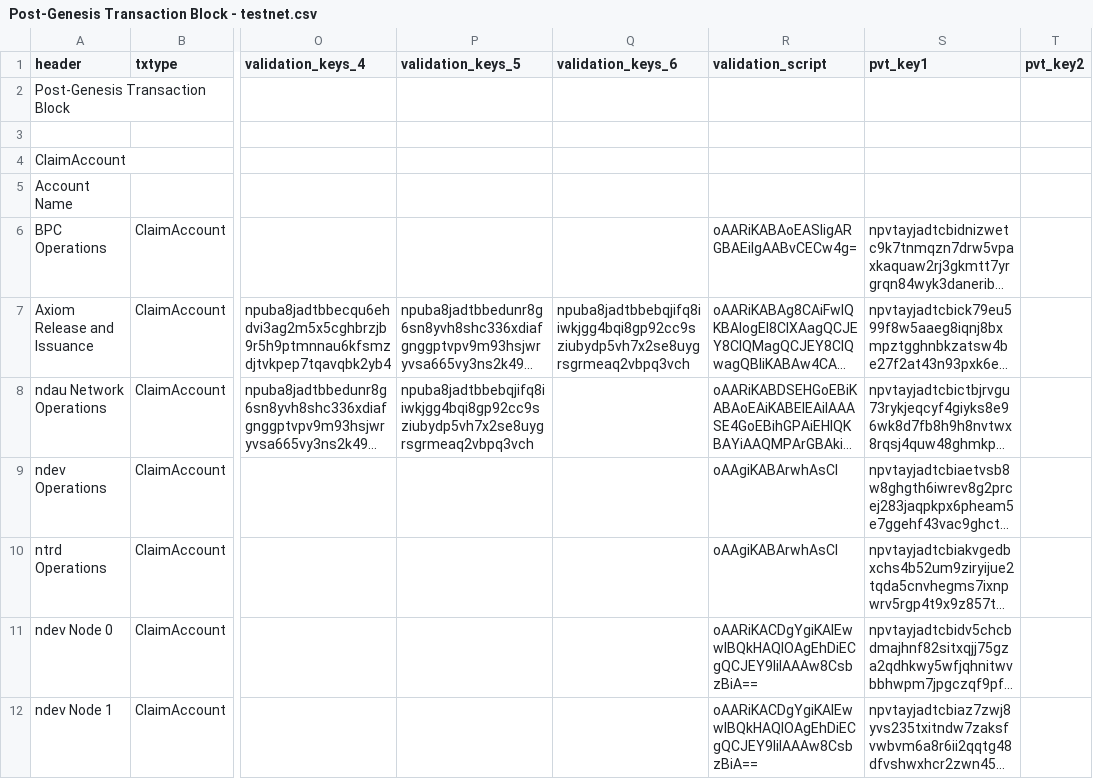
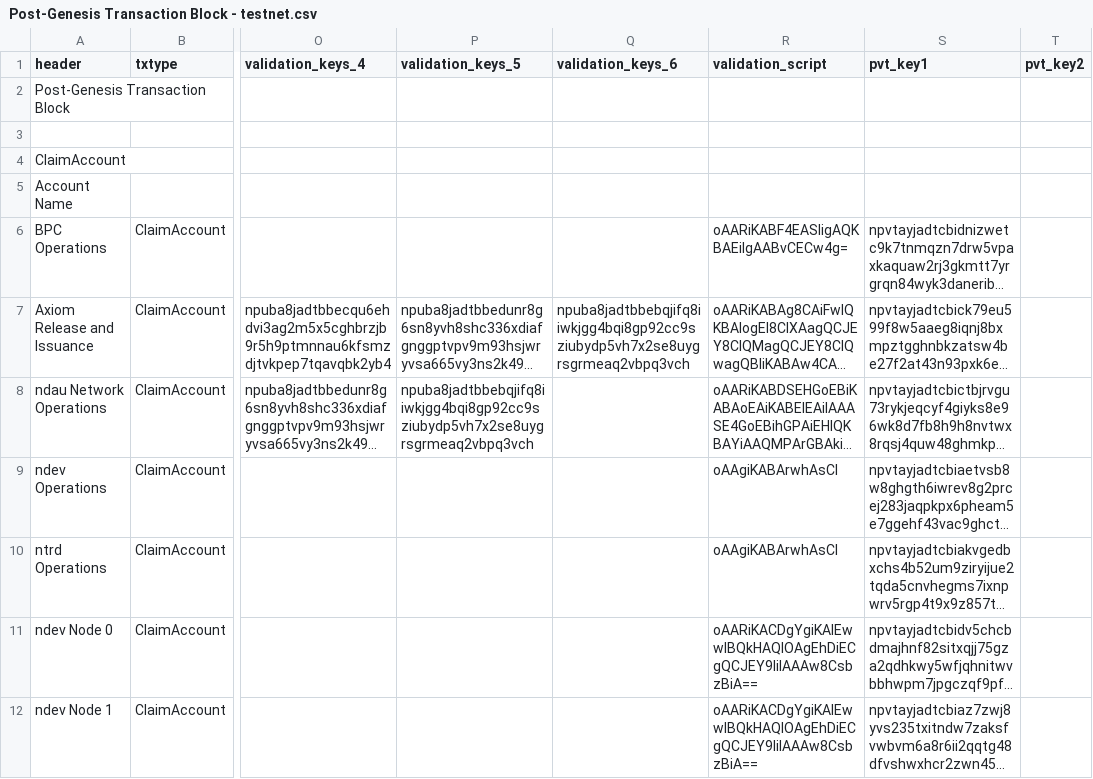
Before and after one commit to ndau/genesis, a CSV file: testnet-genesis/transactions/Post-Genesis Transaction Block - testnet.csv, drawn as a sheet; only a part is shown, gaps mark what is left out; long unchanged cells end in …; the diff names each change by its address in the sheet, - before the commit and + after, or states it on an @@ line.

Commit message:
New BPC validation script for `SetSysvar`

```diff
--- a/testnet-genesis/transactions/Post-Genesis Transaction Block - testnet.csv
+++ b/testnet-genesis/transactions/Post-Genesis Transaction Block - testnet.csv
-R6 (validation_script): oAARiKABAoEASIigARGBAEiIgAABvCECw4g=
+R6 (validation_script): oAARiKABF4EASIigAQKBAEiIgAABvCECw4g=
```
Also changed, not shown: transactions/Post-Genesis Transaction Block.csv.
